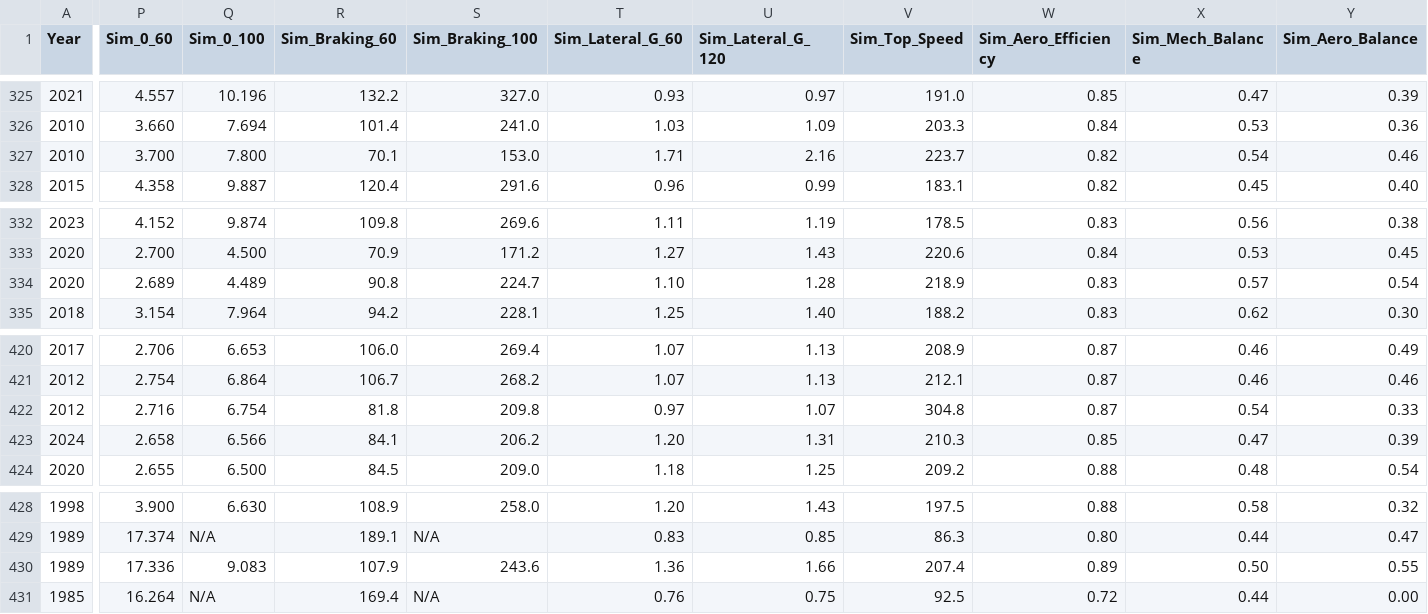
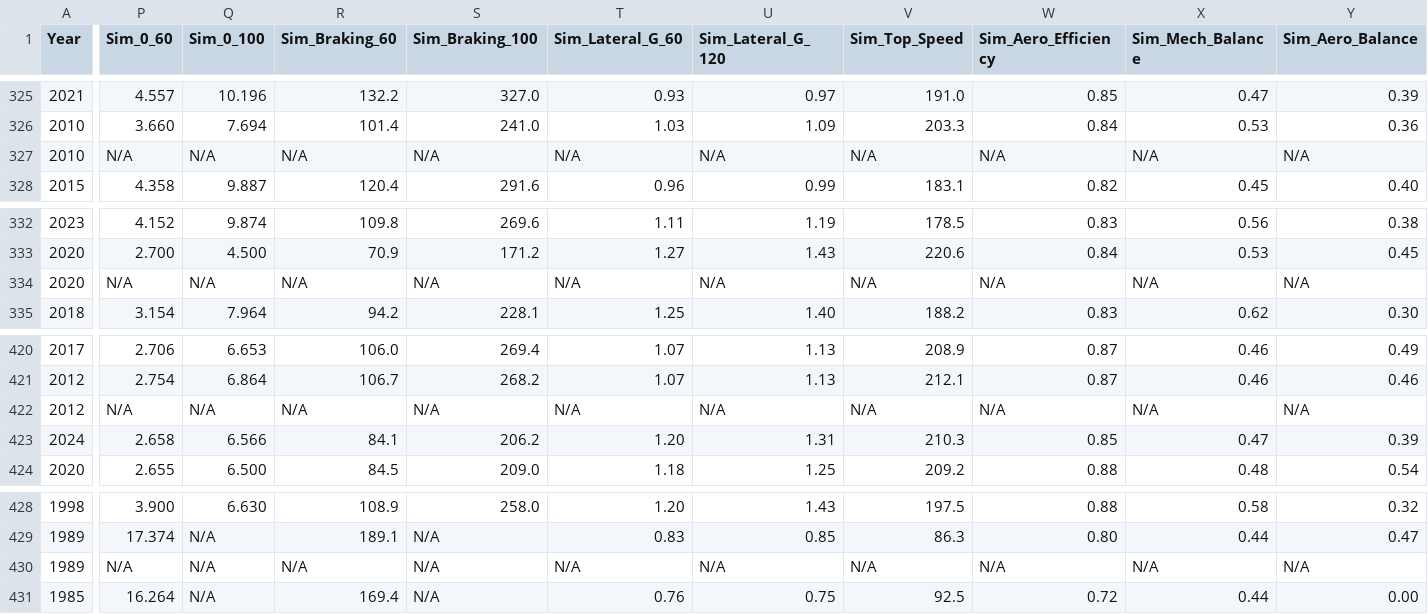
Before and after one commit to Brett-Abramson/forza-garage, a CSV file: prisma/scraped_car_stats.csv, drawn as a sheet; only a part is shown, gaps mark what is left out; the diff covers the shown part only; the diff names each change by its address in the sheet, - before the commit and + after, or states it on an @@ line.

```diff
--- a/prisma/scraped_car_stats.csv
+++ b/prisma/scraped_car_stats.csv
-P327 (Sim_0_60): 3.700
+P327 (Sim_0_60): N/A
-Q327 (Sim_0_100): 7.800
+Q327 (Sim_0_100): N/A
-R327 (Sim_Braking_60): 70.1
+R327 (Sim_Braking_60): N/A
-S327 (Sim_Braking_100): 153.0
+S327 (Sim_Braking_100): N/A
-T327 (Sim_Lateral_G_60): 1.71
+T327 (Sim_Lateral_G_60): N/A
-U327 (Sim_Lateral_G_120): 2.16
+U327 (Sim_Lateral_G_120): N/A
-V327 (Sim_Top_Speed): 223.7
+V327 (Sim_Top_Speed): N/A
-W327 (Sim_Aero_Efficiency): 0.82
+W327 (Sim_Aero_Efficiency): N/A
-X327 (Sim_Mech_Balance): 0.54
+X327 (Sim_Mech_Balance): N/A
-Y327 (Sim_Aero_Balance): 0.46
+Y327 (Sim_Aero_Balance): N/A
-P334 (Sim_0_60): 2.689
+P334 (Sim_0_60): N/A
-Q334 (Sim_0_100): 4.489
+Q334 (Sim_0_100): N/A
-R334 (Sim_Braking_60): 90.8
+R334 (Sim_Braking_60): N/A
-S334 (Sim_Braking_100): 224.7
+S334 (Sim_Braking_100): N/A
-T334 (Sim_Lateral_G_60): 1.10
+T334 (Sim_Lateral_G_60): N/A
-U334 (Sim_Lateral_G_120): 1.28
+U334 (Sim_Lateral_G_120): N/A
-V334 (Sim_Top_Speed): 218.9
+V334 (Sim_Top_Speed): N/A
-W334 (Sim_Aero_Efficiency): 0.83
+W334 (Sim_Aero_Efficiency): N/A
-X334 (Sim_Mech_Balance): 0.57
+X334 (Sim_Mech_Balance): N/A
-Y334 (Sim_Aero_Balance): 0.54
+Y334 (Sim_Aero_Balance): N/A
-P422 (Sim_0_60): 2.716
+P422 (Sim_0_60): N/A
-Q422 (Sim_0_100): 6.754
+Q422 (Sim_0_100): N/A
-R422 (Sim_Braking_60): 81.8
+R422 (Sim_Braking_60): N/A
-S422 (Sim_Braking_100): 209.8
+S422 (Sim_Braking_100): N/A
-T422 (Sim_Lateral_G_60): 0.97
+T422 (Sim_Lateral_G_60): N/A
-U422 (Sim_Lateral_G_120): 1.07
+U422 (Sim_Lateral_G_120): N/A
-V422 (Sim_Top_Speed): 304.8
+V422 (Sim_Top_Speed): N/A
-W422 (Sim_Aero_Efficiency): 0.87
+W422 (Sim_Aero_Efficiency): N/A
-X422 (Sim_Mech_Balance): 0.54
+X422 (Sim_Mech_Balance): N/A
-Y422 (Sim_Aero_Balance): 0.33
+Y422 (Sim_Aero_Balance): N/A
-P430 (Sim_0_60): 17.336
+P430 (Sim_0_60): N/A
-Q430 (Sim_0_100): 9.083
+Q430 (Sim_0_100): N/A
-R430 (Sim_Braking_60): 107.9
+R430 (Sim_Braking_60): N/A
-S430 (Sim_Braking_100): 243.6
+S430 (Sim_Braking_100): N/A
-T430 (Sim_Lateral_G_60): 1.36
+T430 (Sim_Lateral_G_60): N/A
-U430 (Sim_Lateral_G_120): 1.66
+U430 (Sim_Lateral_G_120): N/A
-V430 (Sim_Top_Speed): 207.4
+V430 (Sim_Top_Speed): N/A
-W430 (Sim_Aero_Efficiency): 0.89
+W430 (Sim_Aero_Efficiency): N/A
-X430 (Sim_Mech_Balance): 0.50
+X430 (Sim_Mech_Balance): N/A
-Y430 (Sim_Aero_Balance): 0.55
+Y430 (Sim_Aero_Balance): N/A
```
Also changed, not shown: 110 edited cells elsewhere in this file, 1 other file.
